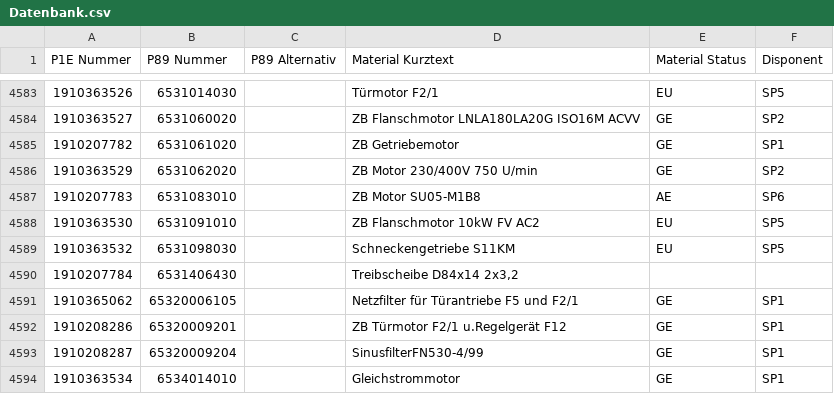
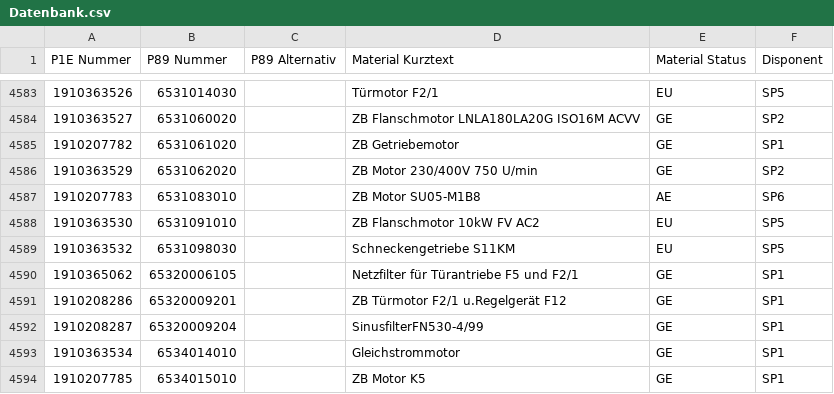
Before and after one commit to Waly1981/ETK_mini, a CSV file: Datenbank.csv, drawn as a sheet; only a part is shown, gaps mark what is left out; the shorter side is filled out with more unchanged rows.

Commit message:
20.03.2026 - 10:42:46 Uhr

```diff
--- a/Datenbank.csv
+++ b/Datenbank.csv
@@ -4590,3 +4590,2 @@ P1E Nummer;P89 Nummer;P89 Alternativ;Material Kurztext;Material Status;Disponent
 1910363532;6531098030;;Schneckengetriebe S11KM;EU;SP5
-1910207784;6531406430;;Treibscheibe D84x14 2x3,2;;
 1910365062;65320006105;;Netzfilter für Türantriebe F5 und F2/1;GE;SP1
```
